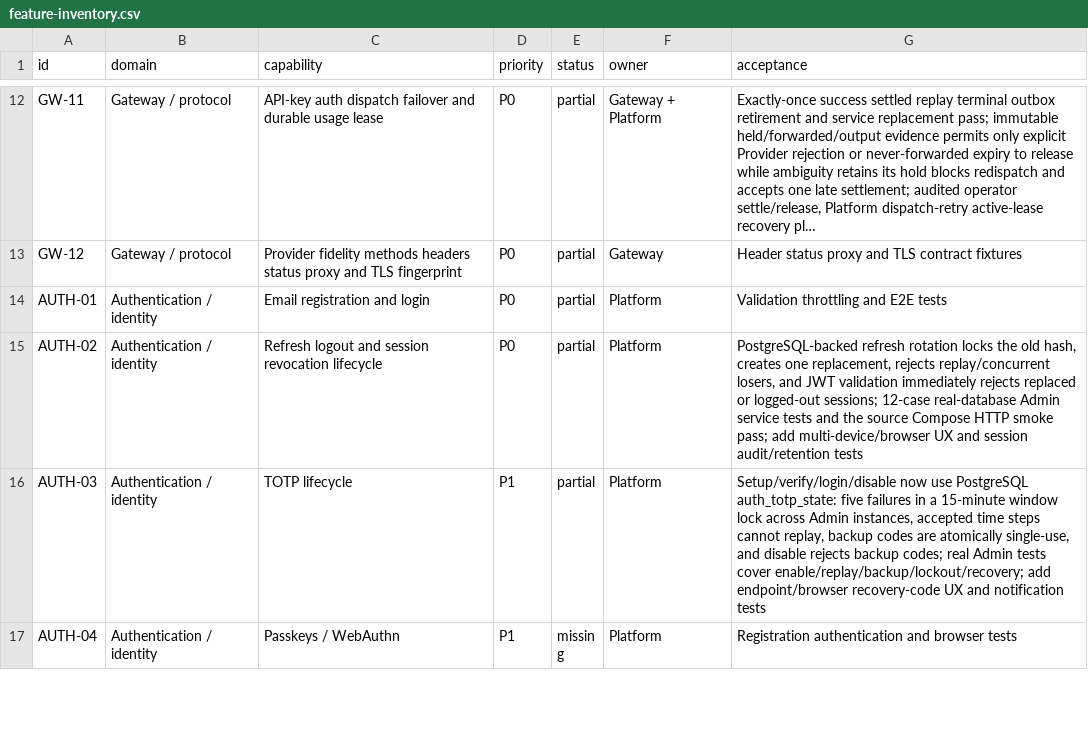
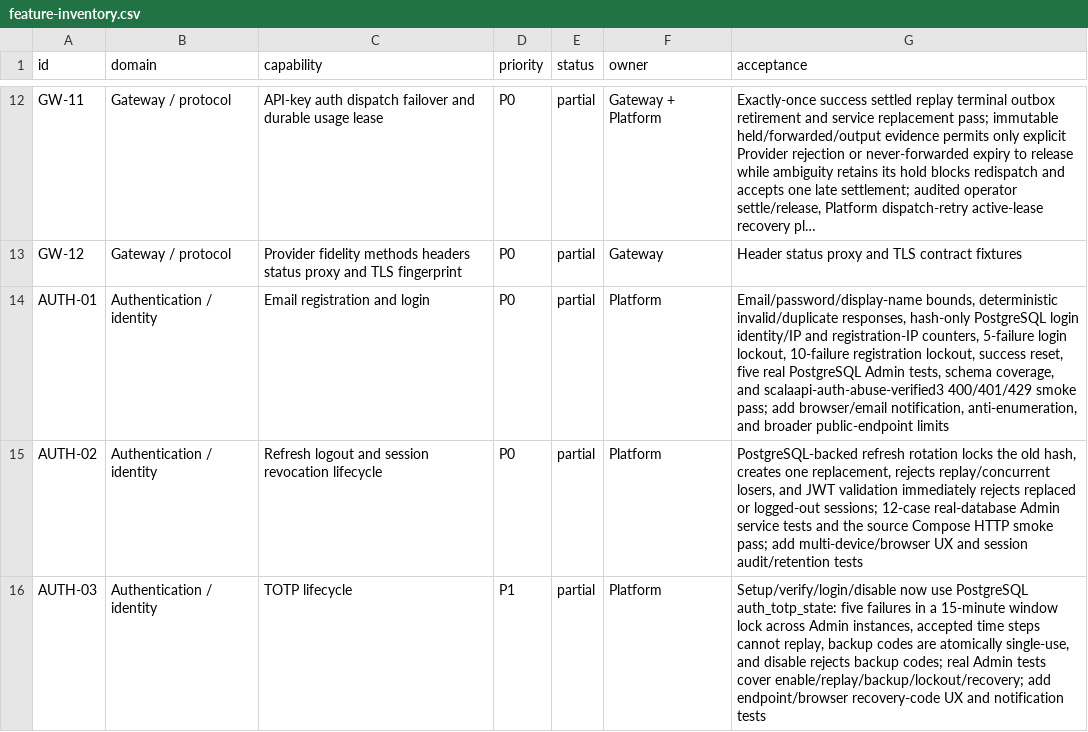
Before and after one commit to GMorandi/ScalaAPI-Platform, a CSV file: docs/rewrite/feature-inventory.csv, drawn as a sheet; only a part is shown, gaps mark what is left out; the shorter side is filled out with more unchanged rows; long unchanged cells end in …; the diff covers the shown part only; the diff names each change by its address in the sheet, - before the commit and + after, or states it on an @@ line.

Commit message:
docs(auth): record registration and abuse-control evidence
Advance the active rewrite snapshot to Platform c2d3cf9 and record the 141-test breakdown, native migration 026, and 27-file empty-volume idempotency gate.

Document normalized registration/login validation, hash-only PostgreSQL identity and IP counters, lockout thresholds, Retry-After behavior, the scalaapi-auth-abuse-verified3 full-stack proof, updated feature-domain status, risk controls, and the remaining browser, notification, anti-enumeration, and public-endpoint work.

```diff
--- a/docs/rewrite/feature-inventory.csv
+++ b/docs/rewrite/feature-inventory.csv
-G14 (acceptance): Validation throttling and E2E tests
+G14 (acceptance): Email/password/display-name bounds, deterministic invalid/duplicate responses, hash-only PostgreSQL login identity/IP and registration-IP counters, 5-failure login lockout, 10-failure registration lockout, success reset, five real PostgreSQL Admin tests, schema coverage, and scalaapi-auth-abuse-verified3 400/401/429 smoke pass; add browser/email notification, anti-enumeration, and broader public-endpoint limits
```
Also changed, not shown: 4 edited cells elsewhere in this file, 4 other files.
